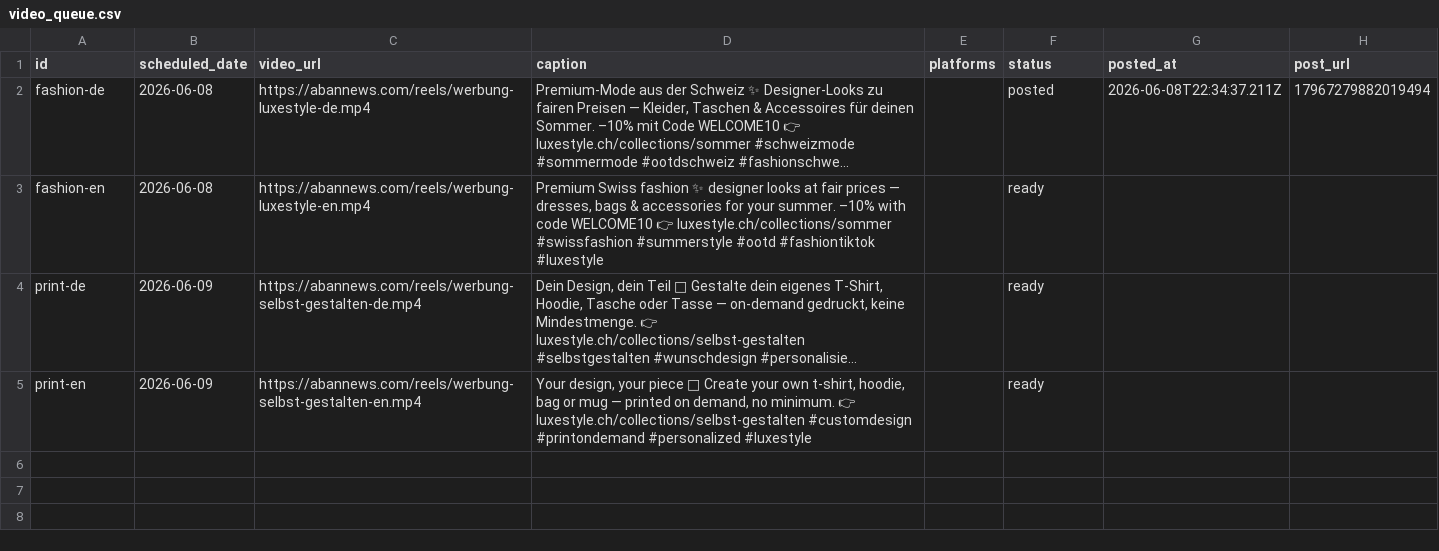
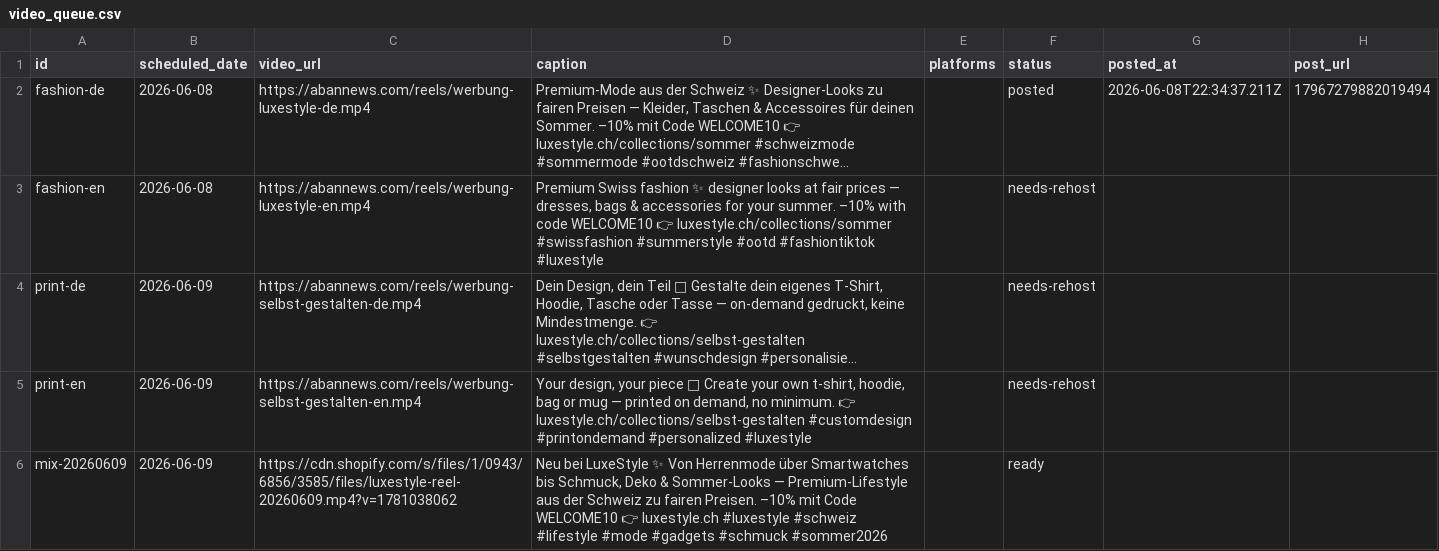
Before and after one commit to allengchour-glitch/aban-news-landing, a CSV file: social/video_queue.csv, drawn as a sheet; long unchanged cells end in …; the diff names each change by its address in the sheet, - before the commit and + after, or states it on an @@ line.

```diff
--- a/social/video_queue.csv
+++ b/social/video_queue.csv
-F3:F5 (status): ready
+F3:F5 (status): needs-rehost
+row 6: mix-20260609 | 2026-06-09 | https://cdn.shopify.com/s/files/1/0943/6856/3585/files/luxestyle-reel-20260609.mp4?v=1781038062 | Neu bei LuxeStyle ✨ Von Herrenmode über Smartwatches bis Schmuck, Deko & Sommer-Looks — Premium-Lifestyle aus der Schweiz zu fairen Preisen. –10% mit Code WELCOME10 👉 luxestyle.ch #luxestyle #schweiz #lifestyle #mode #gadgets #schmuck #sommer2026 |  | ready
```
Also changed, not shown: 2 other files.
